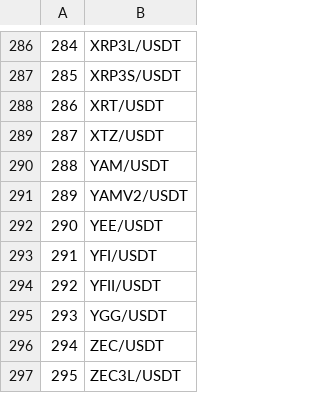
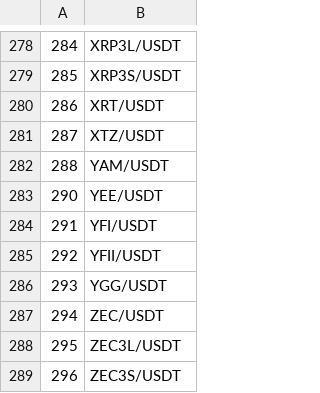
Before and after one commit to wkemmachat/python_trading_101, a CSV file: symbol_houbi.csv, drawn as a sheet; only a part is shown, gaps mark what is left out; the shorter side is filled out with more unchanged rows; the diff covers the shown part only; the diff names each change by its address in the sheet, - before the commit and + after, or states it on an @@ line.

```diff
--- a/symbol_houbi.csv
+++ b/symbol_houbi.csv
-row 291: 289 | YAMV2/USDT
```
Also changed, not shown: 8 removed rows elsewhere in this file, symbol_binance.csv, 3 other files.
